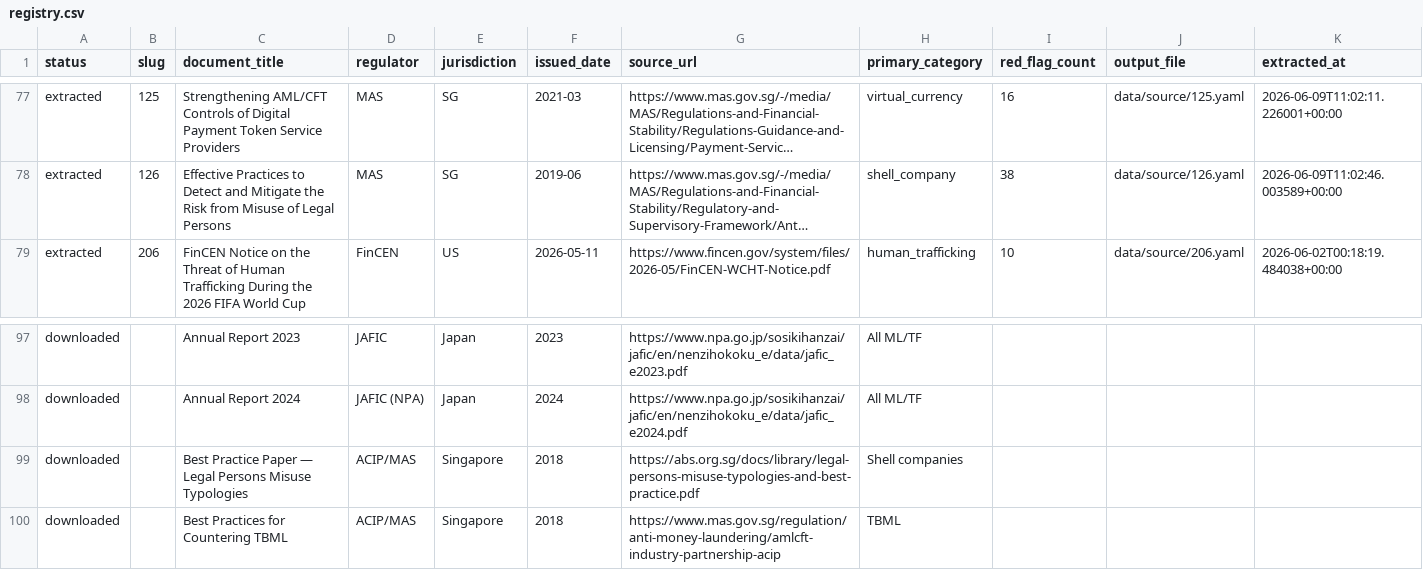
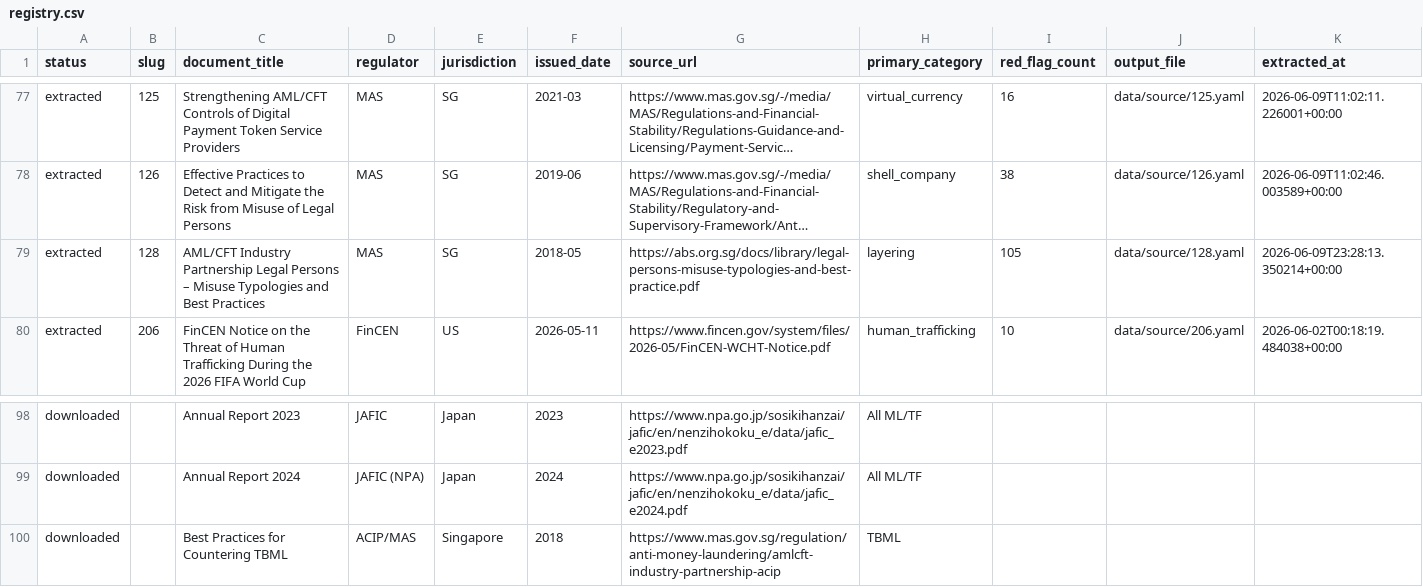
Before and after one commit to govindgnair23/redflag-mcp, a CSV file: red_flag_sources/registry.csv, drawn as a sheet; only a part is shown, gaps mark what is left out; long unchanged cells end in …; removed rows and columns are numbered as before the commit, all else as after; the diff names each change by its address in the sheet, - before the commit and + after, or states it on an @@ line.

Commit message:
Cleaned up red flags in docs 122-126 with claude sonnet

```diff
--- a/red_flag_sources/registry.csv
+++ b/red_flag_sources/registry.csv
+row 79: extracted | 128 | AML/CFT Industry Partnership Legal Persons – Misuse Typologies and Best Practices | MAS | SG | 2018-05 | https://abs.org.sg/docs/library/legal-persons-misuse-typologies-and-best-practice.pdf | layering | 105 | data/source/128.yaml | 2026-06-09T23:28:13.350214+00:00
-row 99: downloaded |  | Best Practice Paper — Legal Persons Misuse Typologies | ACIP/MAS | Singapore | 2018 | https://abs.org.sg/docs/library/legal-persons-misuse-typologies-and-best-practice.pdf | Shell companies
```
Also changed, not shown: 6 other files.
